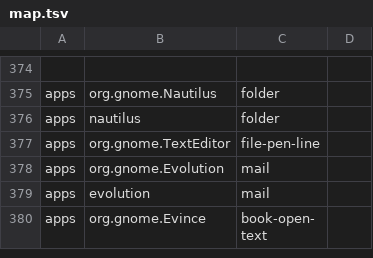
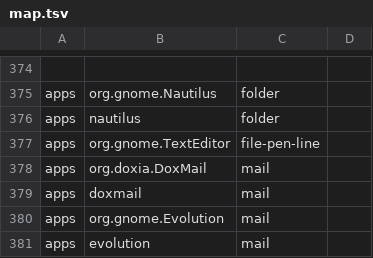
Before and after one commit to alexandresebrao/DoxIA, a TSV file: fedora/doxia/lucide/map.tsv, drawn as a sheet; only a part is shown, gaps mark what is left out; the shorter side is filled out with more unchanged rows; the diff names each change by its address in the sheet, - before the commit and + after, or states it on an @@ line.

```diff
--- a/fedora/doxia/lucide/map.tsv
+++ b/fedora/doxia/lucide/map.tsv
+row 378: apps | org.doxia.DoxMail | mail
+row 379: apps | doxmail | mail
```
Also changed, not shown: 7 other files.
